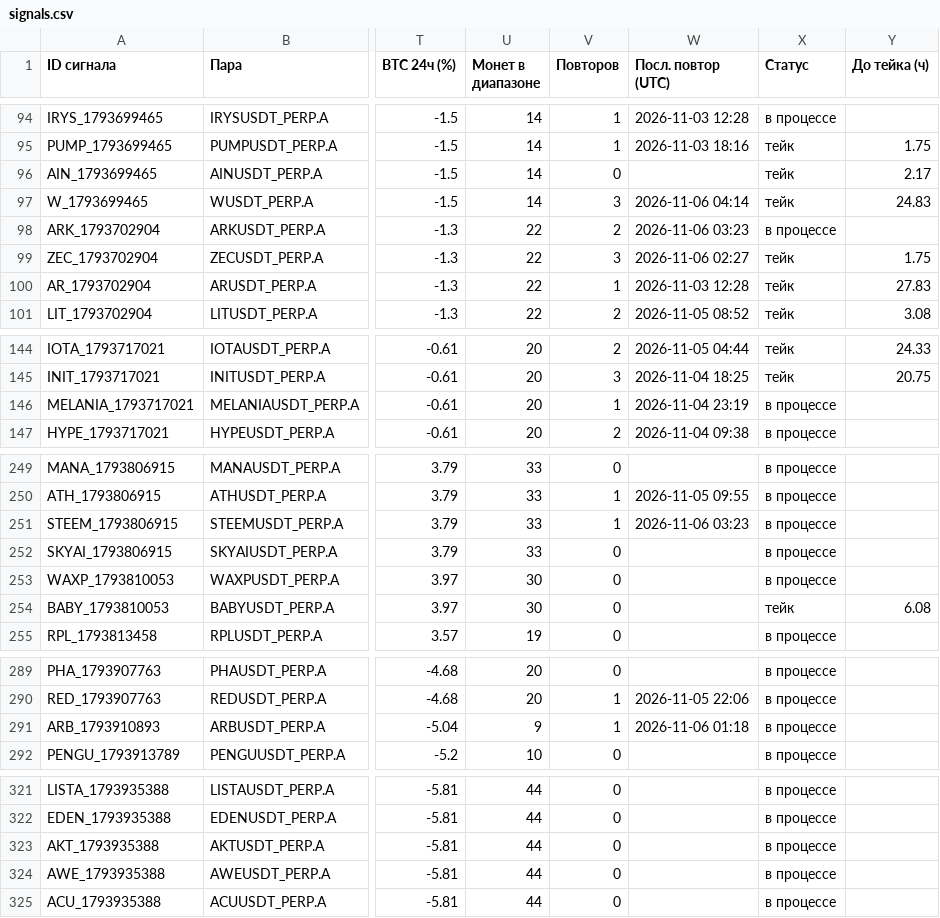
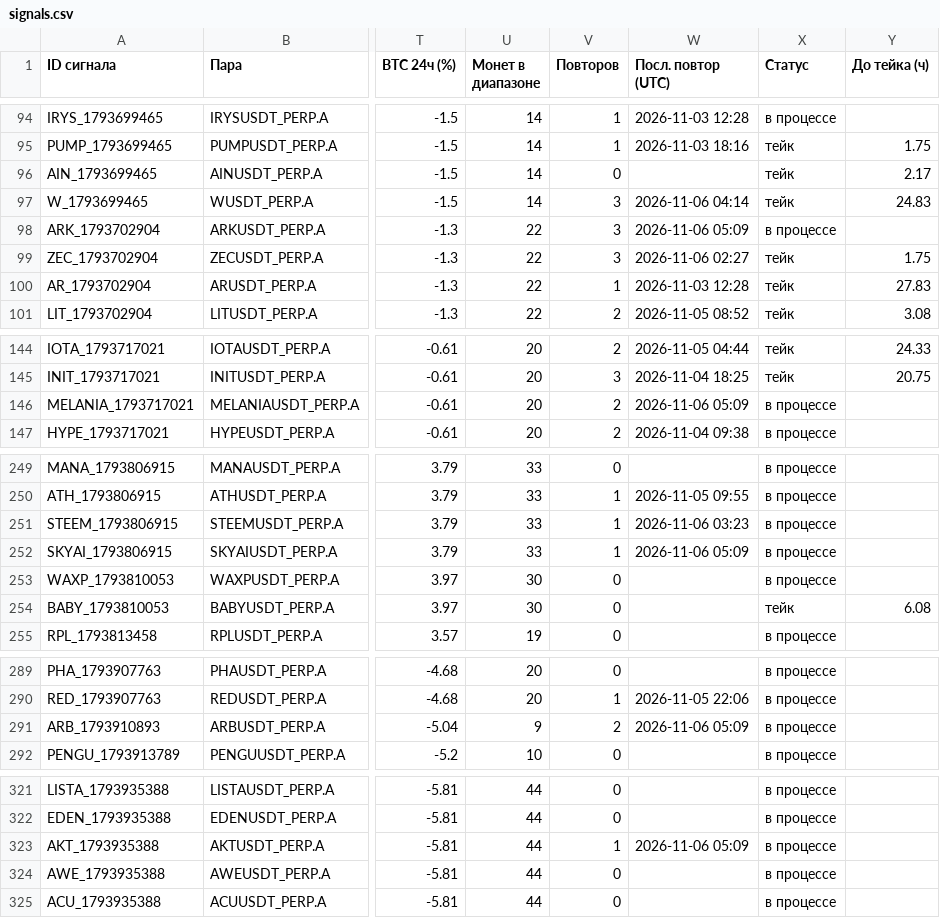
Before and after one commit to HelaPataki/crypto-bot, a CSV file: signals.csv, drawn as a sheet; only a part is shown, gaps mark what is left out; the diff names each change by its address in the sheet, - before the commit and + after, or states it on an @@ line.

```diff
--- a/signals.csv
+++ b/signals.csv
-V98 (Повторов): 2
+V98 (Повторов): 3
-W98 (Посл. повтор (UTC)): 2026-11-06 03:23
+W98 (Посл. повтор (UTC)): 2026-11-06 05:09
-V146 (Повторов): 1
+V146 (Повторов): 2
-W146 (Посл. повтор (UTC)): 2026-11-04 23:19
+W146 (Посл. повтор (UTC)): 2026-11-06 05:09
-V252 (Повторов): 0
+V252 (Повторов): 1
-W252 (Посл. повтор (UTC)): (empty)
+W252 (Посл. повтор (UTC)): 2026-11-06 05:09
-V291 (Повторов): 1
+V291 (Повторов): 2
-W291 (Посл. повтор (UTC)): 2026-11-06 01:18
+W291 (Посл. повтор (UTC)): 2026-11-06 05:09
-V323 (Повторов): 0
+V323 (Повторов): 1
-W323 (Посл. повтор (UTC)): (empty)
+W323 (Посл. повтор (UTC)): 2026-11-06 05:09
```
Also changed, not shown: repeats.csv, 1 other file.
